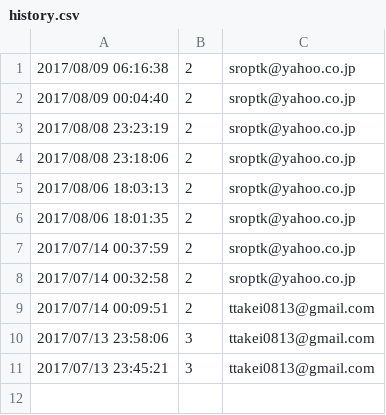
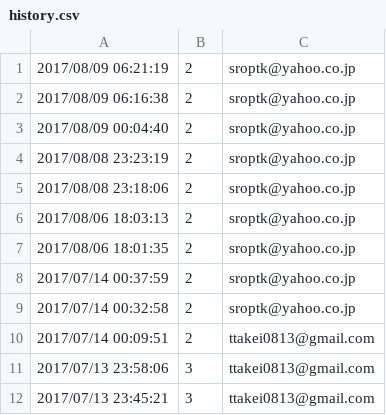
Before and after one commit to ttakei/mailist, a CSV file: html/system/data/history.csv, drawn as a sheet; the diff names each change by its address in the sheet, - before the commit and + after, or states it on an @@ line.

```diff
--- a/html/system/data/history.csv
+++ b/html/system/data/history.csv
+row 1: 2017/08/09 06:21:19 | 2 | sroptk@yahoo.co.jp
```
Also changed, not shown: 1 other file.
